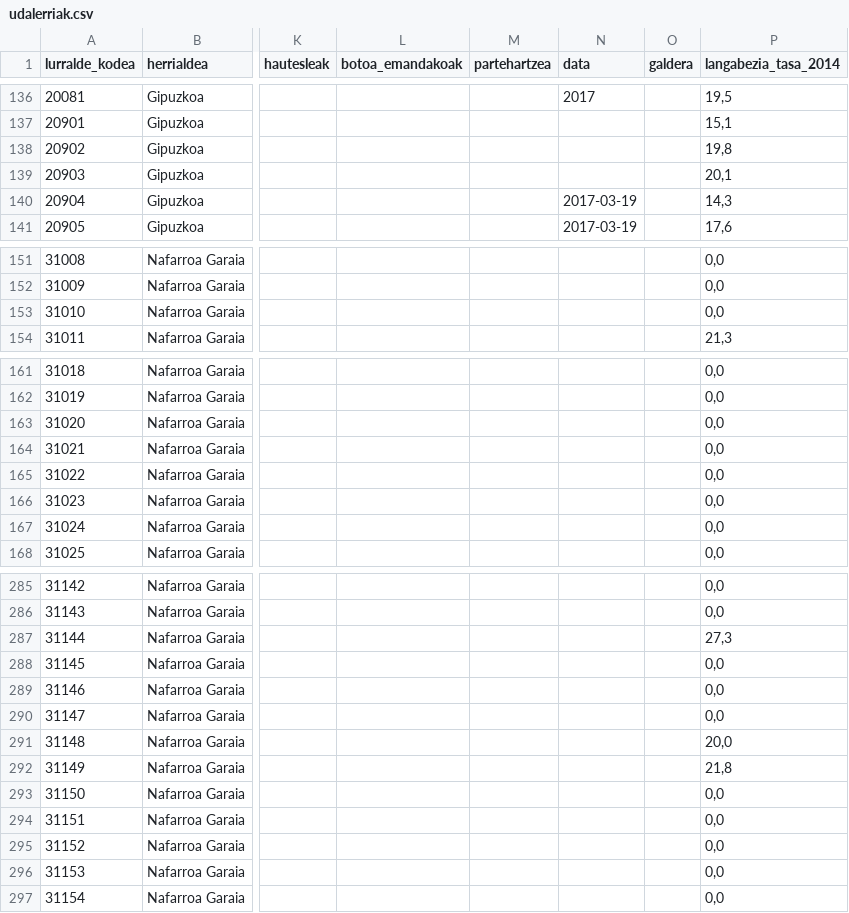
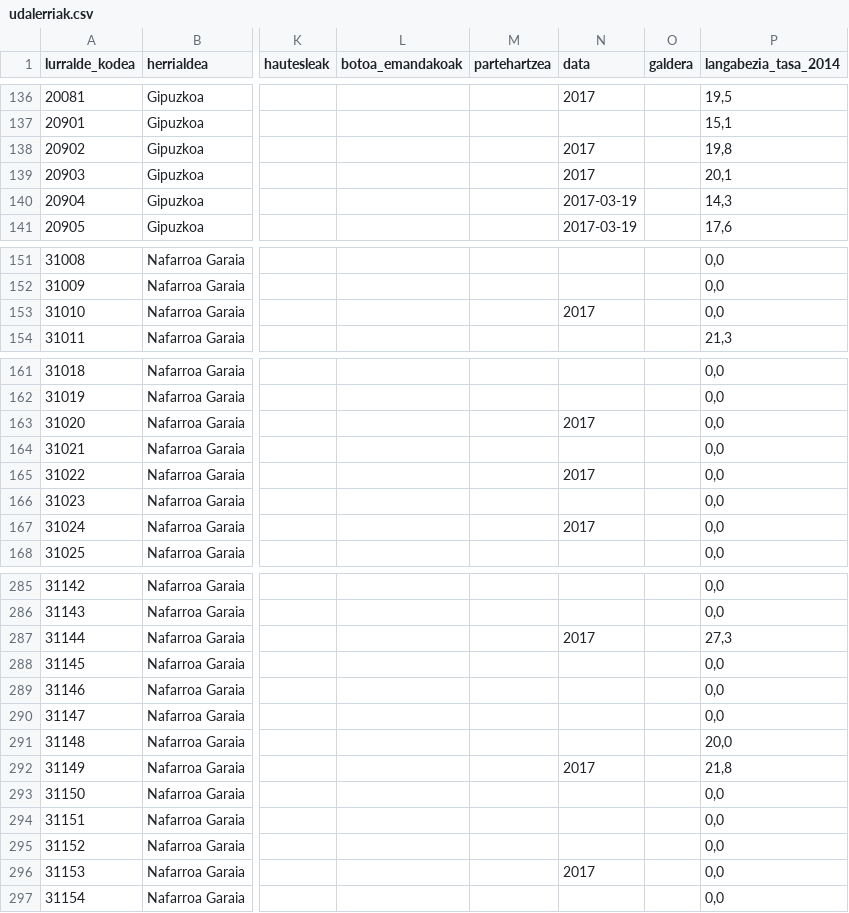
Before and after one commit to aldatsa/2016-gure-esku-dagoren-herri-galdeketen-emaitzen-bisualizazioa, a CSV file: public/csv/udalerriak.csv, drawn as a sheet; only a part is shown, gaps mark what is left out; the diff covers the shown part only; the diff names each change by its address in the sheet, - before the commit and + after, or states it on an @@ line.

Commit message:
Nafarroa, Gipuzkoa eta Lea-Artibaiko herri gehiagotan iragarri dituzte galdeketak

```diff
--- a/public/csv/udalerriak.csv
+++ b/public/csv/udalerriak.csv
-N138:N139 (data): (empty)
+N138:N139 (data): 2017
-N153 (data): (empty)
+N153 (data): 2017
-N163 (data): (empty)
+N163 (data): 2017
-N165 (data): (empty)
+N165 (data): 2017
-N167 (data): (empty)
+N167 (data): 2017
-N287 (data): (empty)
+N287 (data): 2017
-N292 (data): (empty)
+N292 (data): 2017
-N296 (data): (empty)
+N296 (data): 2017
```
Also changed, not shown: 14 edited cells elsewhere in this file, 1 other file.
